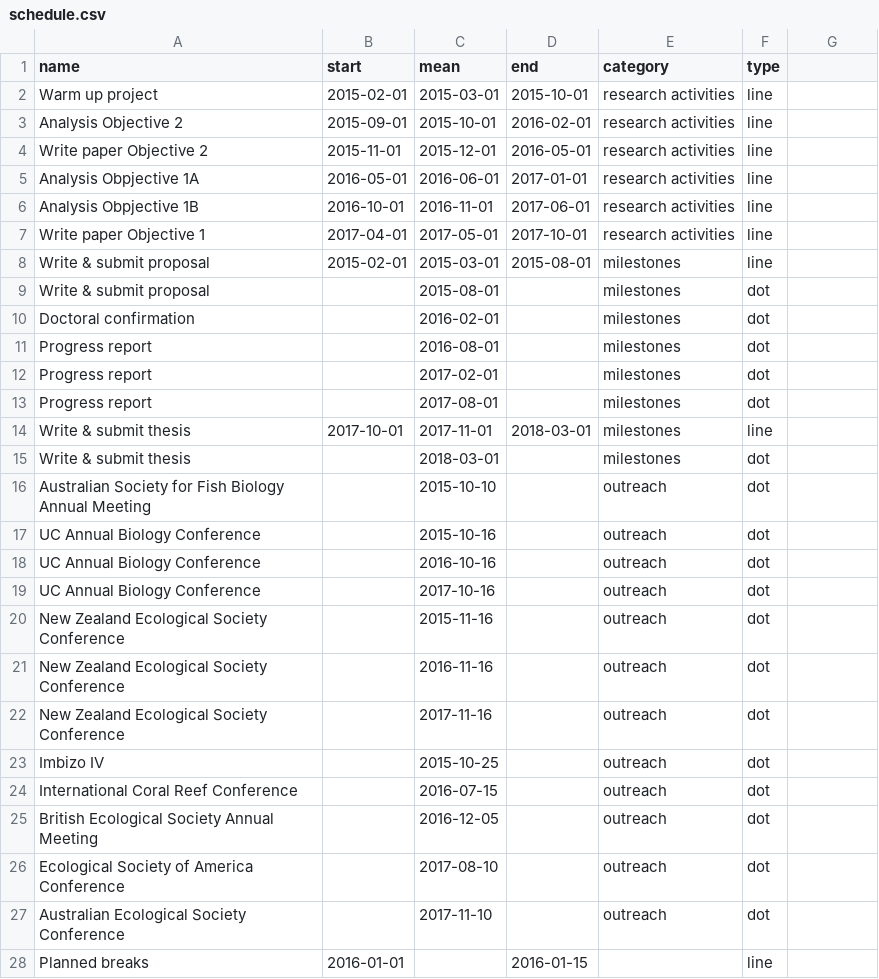
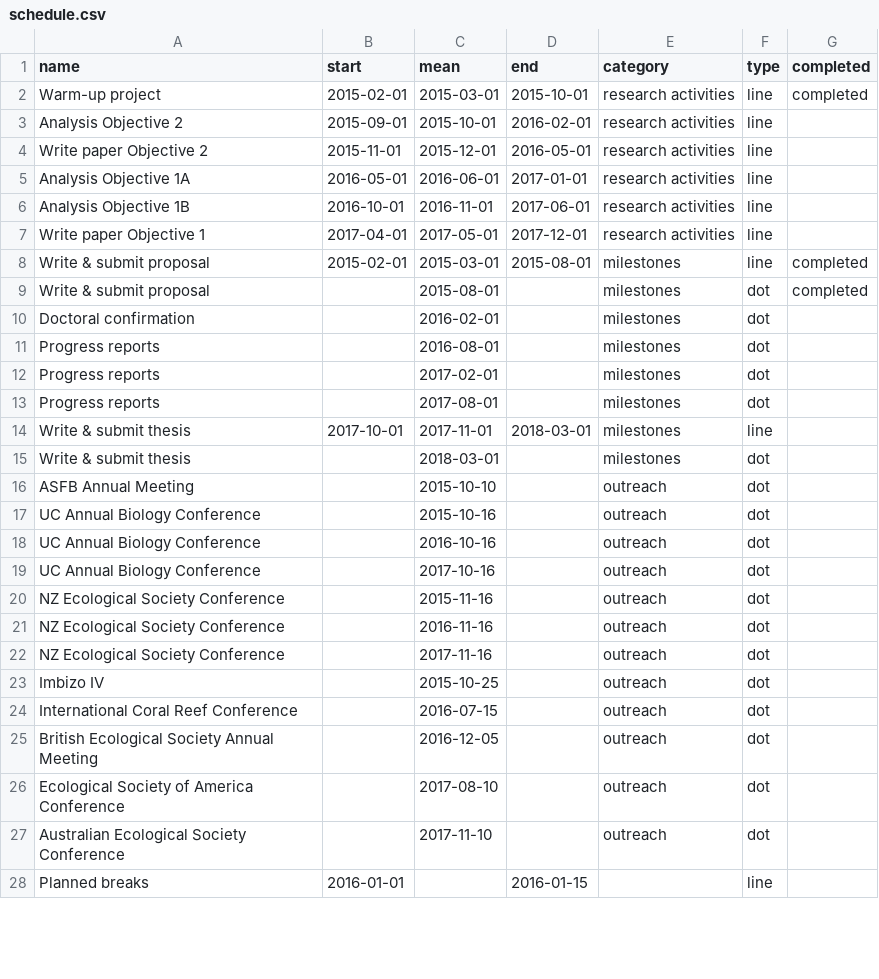
Before and after one commit to efcaguab/phd-thesis, a CSV file: proposal/uc_proposal/code/schedule.csv, drawn as a sheet; only a part is shown; the diff covers the shown part only.

Commit message:
add category and other minor aesthetic changes

```diff
--- a/proposal/uc_proposal/code/schedule.csv
+++ b/proposal/uc_proposal/code/schedule.csv
@@ -1,2 +1,2 @@
-name,start,mean,end,category,type
-Warm up project,2015-02-01,2015-03-01,2015-10-01,research activities,line
+name,start,mean,end,category,type,completed
+Warm-up project,2015-02-01,2015-03-01,2015-10-01,research activities,line,completed
@@ -5,5 +5,5 @@ Write paper Objective 2,2015-11-01,2015-12-01,2016-05-01,research activities,lin
-Analysis Obpjective 1A,2016-05-01,2016-06-01,2017-01-01,research activities,line
-Analysis Obpjective 1B,2016-10-01,2016-11-01,2017-06-01,research activities,line
-Write paper Objective 1,2017-04-01,2017-05-01,2017-10-01,research activities,line
-Write & submit proposal,2015-02-01,2015-03-01,2015-08-01,milestones,line
-Write & submit proposal,,2015-08-01,,milestones,dot
+Analysis Objective 1A,2016-05-01,2016-06-01,2017-01-01,research activities,line,
+Analysis Objective 1B,2016-10-01,2016-11-01,2017-06-01,research activities,line,
+Write paper Objective 1,2017-04-01,2017-05-01,2017-12-01,research activities,line,
+Write & submit proposal,2015-02-01,2015-03-01,2015-08-01,milestones,line,completed
+Write & submit proposal,,2015-08-01,,milestones,dot,completed
@@ -11,3 +11,3 @@ Doctoral confirmation,,2016-02-01,,milestones,dot
-Progress report,,2016-08-01,,milestones,dot
-Progress report,,2017-02-01,,milestones,dot
-Progress report,,2017-08-01,,milestones,dot
+Progress reports,,2016-08-01,,milestones,dot,
+Progress reports,,2017-02-01,,milestones,dot,
+Progress reports,,2017-08-01,,milestones,dot,
@@ -16 +16 @@ Write & submit thesis,,2018-03-01,,milestones,dot
-Australian Society for Fish Biology Annual Meeting,,2015-10-10,,outreach,dot
+ASFB Annual Meeting,,2015-10-10,,outreach,dot,
@@ -20,3 +20,3 @@ UC Annual Biology Conference,,2017-10-16,,outreach,dot
-New Zealand Ecological Society Conference,,2015-11-16,,outreach,dot
-New Zealand Ecological Society Conference,,2016-11-16,,outreach,dot
-New Zealand Ecological Society Conference,,2017-11-16,,outreach,dot
+NZ Ecological Society Conference,,2015-11-16,,outreach,dot,
+NZ Ecological Society Conference,,2016-11-16,,outreach,dot,
+NZ Ecological Society Conference,,2017-11-16,,outreach,dot,
```
Also changed, not shown: 4 edited cells elsewhere in this file, 2 other files.
